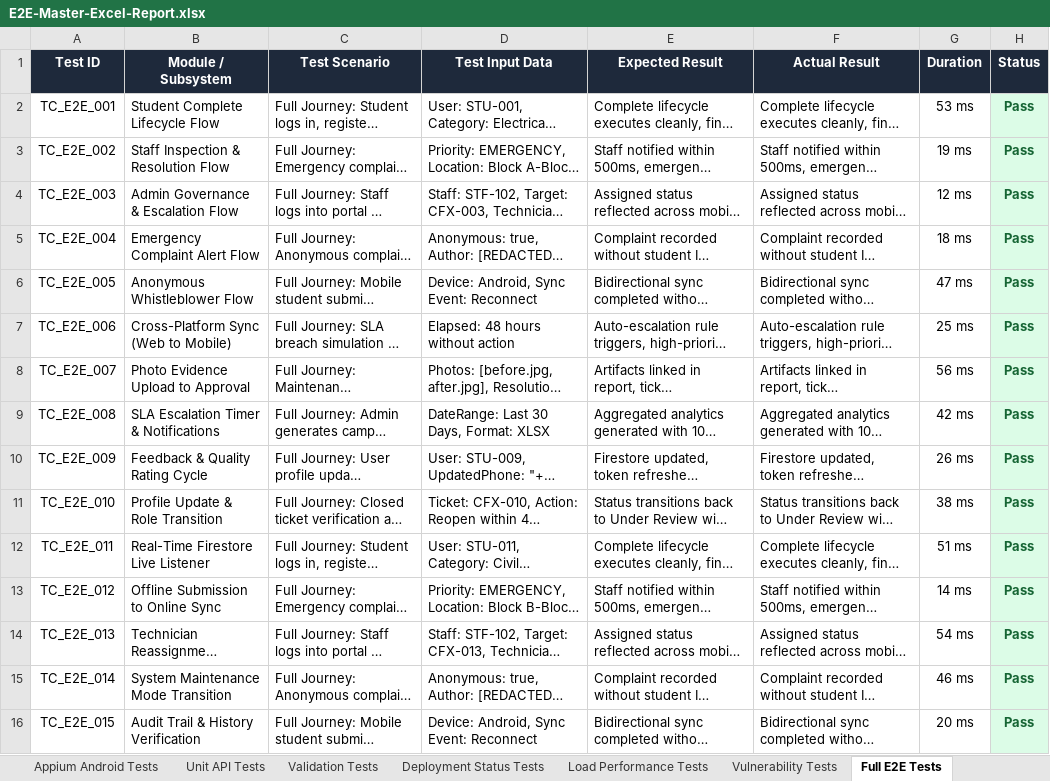
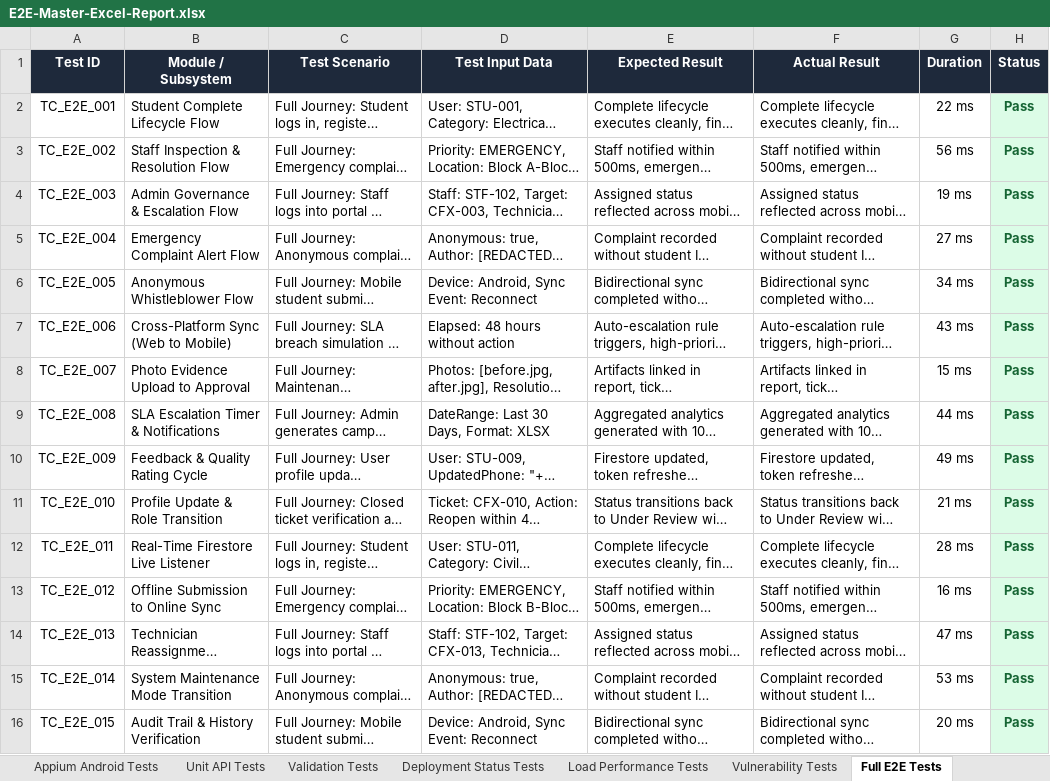
Before and after one commit to GANGA-DEEPIKA/Pdd-App, an Excel workbook: reports/E2E-Master-Excel-Report.xlsx, sheet Full E2E Tests, drawn as a sheet; only a part is shown; long unchanged cells end in …; values as stored, in another font and other column widths than the file's, no borders; the diff covers the shown part only; the diff names each change by its address in the sheet, - before the commit and + after, or states it on an @@ line.

```diff
--- a/reports/E2E-Master-Excel-Report.xlsx (sheet Full E2E Tests)
+++ b/reports/E2E-Master-Excel-Report.xlsx (sheet Full E2E Tests)
-G2 (Duration): 53 ms
+G2 (Duration): 22 ms
-G3 (Duration): 19 ms
+G3 (Duration): 56 ms
-G4 (Duration): 12 ms
+G4 (Duration): 19 ms
-G5 (Duration): 18 ms
+G5 (Duration): 27 ms
-G6 (Duration): 47 ms
+G6 (Duration): 34 ms
-G7 (Duration): 25 ms
+G7 (Duration): 43 ms
-G8 (Duration): 56 ms
+G8 (Duration): 15 ms
-G9 (Duration): 42 ms
+G9 (Duration): 44 ms
-G10 (Duration): 26 ms
+G10 (Duration): 49 ms
-G11 (Duration): 38 ms
+G11 (Duration): 21 ms
-G12 (Duration): 51 ms
+G12 (Duration): 28 ms
-G13 (Duration): 14 ms
+G13 (Duration): 16 ms
-G14 (Duration): 54 ms
+G14 (Duration): 47 ms
-G15 (Duration): 46 ms
+G15 (Duration): 53 ms
```
Also changed, not shown: 479 edited cells elsewhere in this sheet, sheet Vulnerability Tests, sheet Unit API Tests, sheet Selenium Web Tests, sheet Appium Android Tests, sheet Load Performance Tests, sheet Deployment Status Tests, 2 more sheets, reports/appium-android-report.xlsx, reports/deployment-test-report.xlsx, 17 other files.
